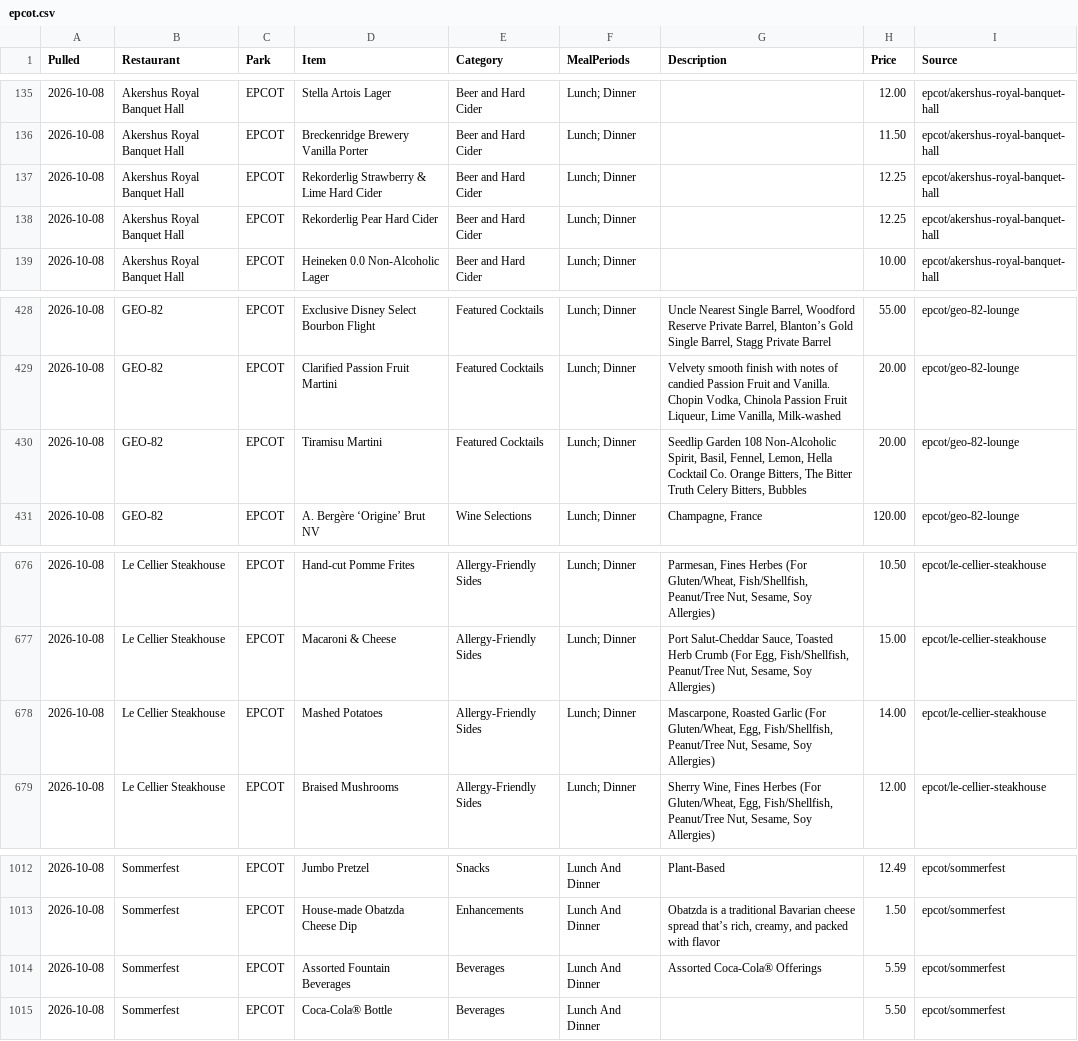
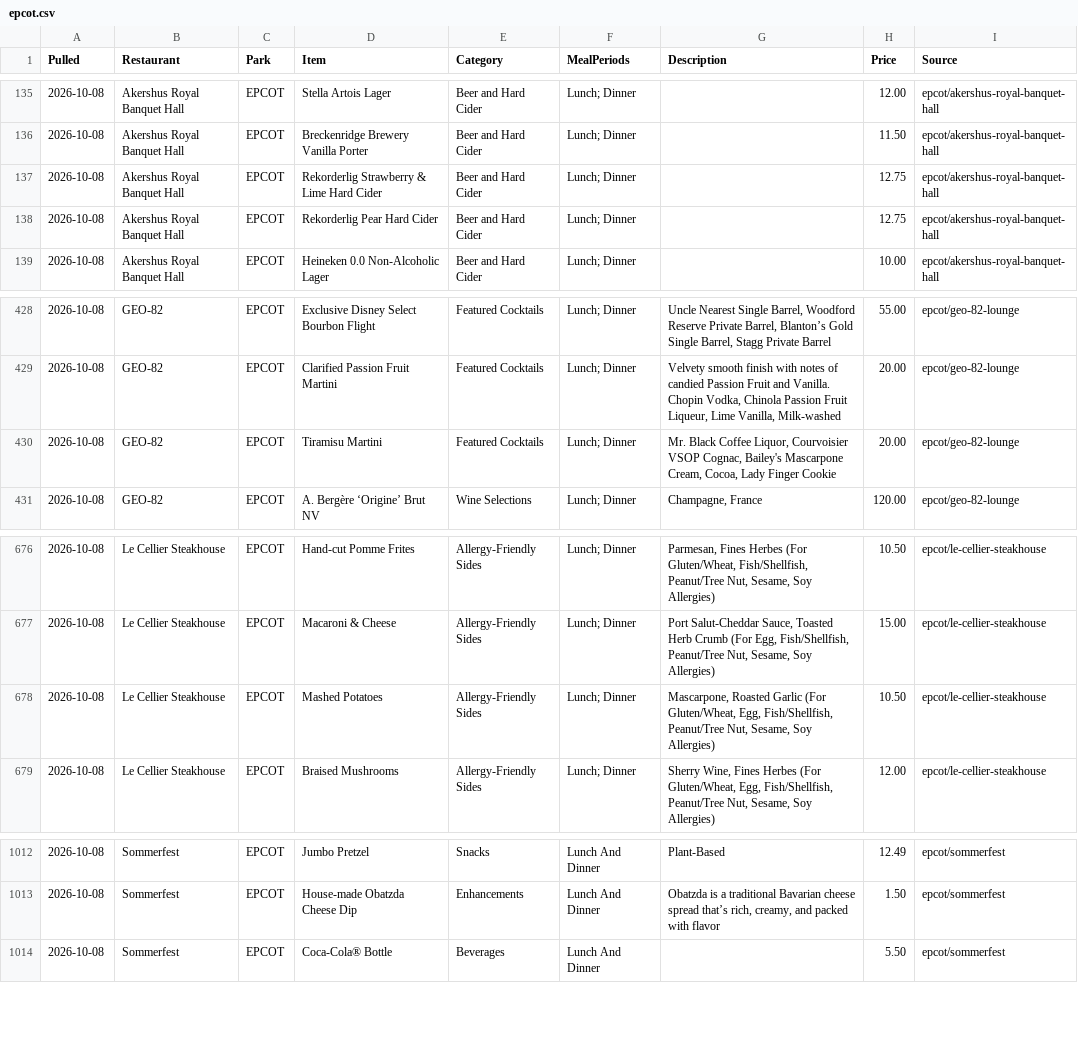
Before and after one commit to scoopdisney/wdw-menu-watch, a CSV file: data/epcot.csv, drawn as a sheet; only a part is shown, gaps mark what is left out.

```diff
--- a/data/epcot.csv
+++ b/data/epcot.csv
@@ -136,4 +136,4 @@ Pulled,Restaurant,Park,Item,Category,MealPeriods,Description,Price,Source
 2026-10-08,Akershus Royal Banquet Hall,EPCOT,Breckenridge Brewery Vanilla Porter,Beer and Hard Cider,Lunch; Dinner,,11.50,epcot/akershus-royal-banquet-hall
-2026-10-08,Akershus Royal Banquet Hall,EPCOT,Rekorderlig Strawberry & Lime Hard Cider,Beer and Hard Cider,Lunch; Dinner,,12.25,epcot/akershus-royal-banquet-hall
-2026-10-08,Akershus Royal Banquet Hall,EPCOT,Rekorderlig Pear Hard Cider,Beer and Hard Cider,Lunch; Dinner,,12.25,epcot/akershus-royal-banquet-hall
+2026-10-08,Akershus Royal Banquet Hall,EPCOT,Rekorderlig Strawberry & Lime Hard Cider,Beer and Hard Cider,Lunch; Dinner,,12.75,epcot/akershus-royal-banquet-hall
+2026-10-08,Akershus Royal Banquet Hall,EPCOT,Rekorderlig Pear Hard Cider,Beer and Hard Cider,Lunch; Dinner,,12.75,epcot/akershus-royal-banquet-hall
 2026-10-08,Akershus Royal Banquet Hall,EPCOT,Heineken 0.0 Non-Alcoholic Lager,Beer and Hard Cider,Lunch; Dinner,,10.00,epcot/akershus-royal-banquet-hall
@@ -429,3 +429,3 @@ Pulled,Restaurant,Park,Item,Category,MealPeriods,Description,Price,Source
 2026-10-08,GEO-82,EPCOT,Clarified Passion Fruit Martini,Featured Cocktails,Lunch; Dinner,"Velvety smooth finish with notes of candied Passion Fruit and Vanilla. Chopin Vodka, Chinola Passion Fruit Liqueur, Lime Vanilla, Milk-washed",20.00,epcot/geo-82-lounge
-2026-10-08,GEO-82,EPCOT,Tiramisu Martini,Featured Cocktails,Lunch; Dinner,"Seedlip Garden 108 Non-Alcoholic Spirit, Basil, Fennel, Lemon, Hella Cocktail Co. Orange Bitters, The Bitter Truth Celery Bitters, Bubbles",20.00,epcot/geo-82-lounge
+2026-10-08,GEO-82,EPCOT,Tiramisu Martini,Featured Cocktails,Lunch; Dinner,"Mr. Black Coffee Liquor, Courvoisier VSOP Cognac, Bailey's Mascarpone Cream, Cocoa, Lady Finger Cookie",20.00,epcot/geo-82-lounge
 2026-10-08,GEO-82,EPCOT,A. Bergère ‘Origine’ Brut NV,Wine Selections,Lunch; Dinner,"Champagne, France",120.00,epcot/geo-82-lounge
@@ -677,3 +677,3 @@ Pulled,Restaurant,Park,Item,Category,MealPeriods,Description,Price,Source
 2026-10-08,Le Cellier Steakhouse,EPCOT,Macaroni & Cheese,Allergy-Friendly Sides,Lunch; Dinner,"Port Salut-Cheddar Sauce, Toasted Herb Crumb (For Egg, Fish/Shellfish, Peanut/Tree Nut, Sesame, Soy Allergies)",15.00,epcot/le-cellier-steakhouse
-2026-10-08,Le Cellier Steakhouse,EPCOT,Mashed Potatoes,Allergy-Friendly Sides,Lunch; Dinner,"Mascarpone, Roasted Garlic (For Gluten/Wheat, Egg, Fish/Shellfish, Peanut/Tree Nut, Sesame, Soy Allergies)",14.00,epcot/le-cellier-steakhouse
+2026-10-08,Le Cellier Steakhouse,EPCOT,Mashed Potatoes,Allergy-Friendly Sides,Lunch; Dinner,"Mascarpone, Roasted Garlic (For Gluten/Wheat, Egg, Fish/Shellfish, Peanut/Tree Nut, Sesame, Soy Allergies)",10.50,epcot/le-cellier-steakhouse
 2026-10-08,Le Cellier Steakhouse,EPCOT,Braised Mushrooms,Allergy-Friendly Sides,Lunch; Dinner,"Sherry Wine, Fines Herbes (For Gluten/Wheat, Egg, Fish/Shellfish, Peanut/Tree Nut, Sesame, Soy Allergies)",12.00,epcot/le-cellier-steakhouse
@@ -1013,3 +1013,2 @@ Pulled,Restaurant,Park,Item,Category,MealPeriods,Description,Price,Source
 2026-10-08,Sommerfest,EPCOT,House-made Obatzda Cheese Dip,Enhancements,Lunch And Dinner,"Obatzda is a traditional Bavarian cheese spread that’s rich, creamy, and packed with flavor",1.50,epcot/sommerfest
-2026-10-08,Sommerfest,EPCOT,Assorted Fountain Beverages,Beverages,Lunch And Dinner,Assorted Coca-Cola® Offerings,5.59,epcot/sommerfest
 2026-10-08,Sommerfest,EPCOT,Coca-Cola® Bottle,Beverages,Lunch And Dinner,,5.50,epcot/sommerfest
```
Also changed, not shown: data/disney-springs.csv, data/price-changes.csv, 2 other files.
